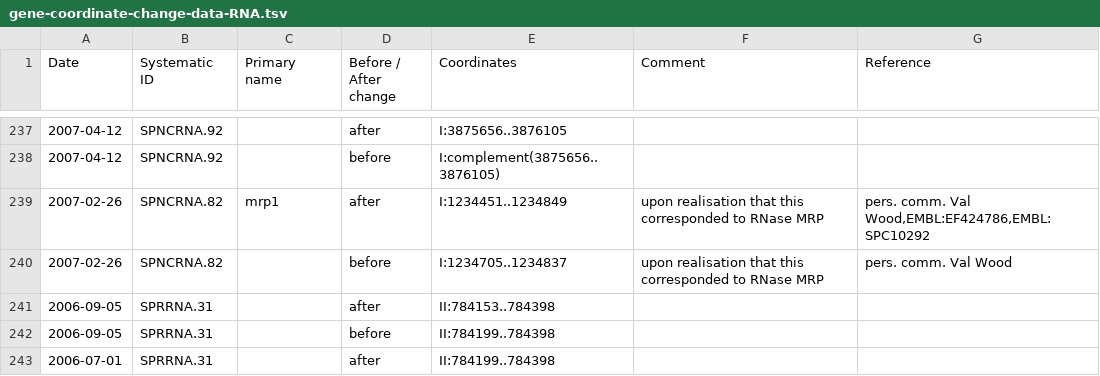
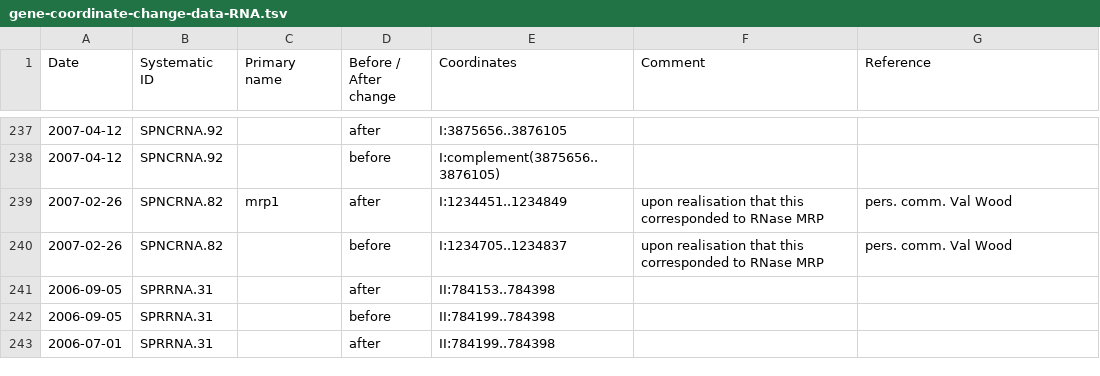
Before and after one commit to pombase/genome_changelog, a TSV file: results/pombase_tables/gene-coordinate-change-data-RNA.tsv, drawn as a sheet; only a part is shown, gaps mark what is left out; the diff covers the shown part only.

```diff
--- a/results/pombase_tables/gene-coordinate-change-data-RNA.tsv
+++ b/results/pombase_tables/gene-coordinate-change-data-RNA.tsv
@@ -238,3 +238,3 @@ Date	Systematic ID	Primary name	Before / After change	Coordinates	Comment	Refere
 2007-04-12	SPNCRNA.92		before	I:complement(3875656..3876105)		
-2007-02-26	SPNCRNA.82	mrp1	after	I:1234451..1234849	upon realisation that this corresponded to RNase MRP	pers. comm. Val Wood,EMBL:EF424786,EMBL:SPC10292
+2007-02-26	SPNCRNA.82	mrp1	after	I:1234451..1234849	upon realisation that this corresponded to RNase MRP	pers. comm. Val Wood
 2007-02-26	SPNCRNA.82		before	I:1234705..1234837	upon realisation that this corresponded to RNase MRP	pers. comm. Val Wood
```
Also changed, not shown: 8 edited cells elsewhere in this file, results/only_modified_coordinates_comments_no_type_change.tsv, results/pombase_tables/gene-coordinate-change-data-protein-coding.tsv, 5 other files.
